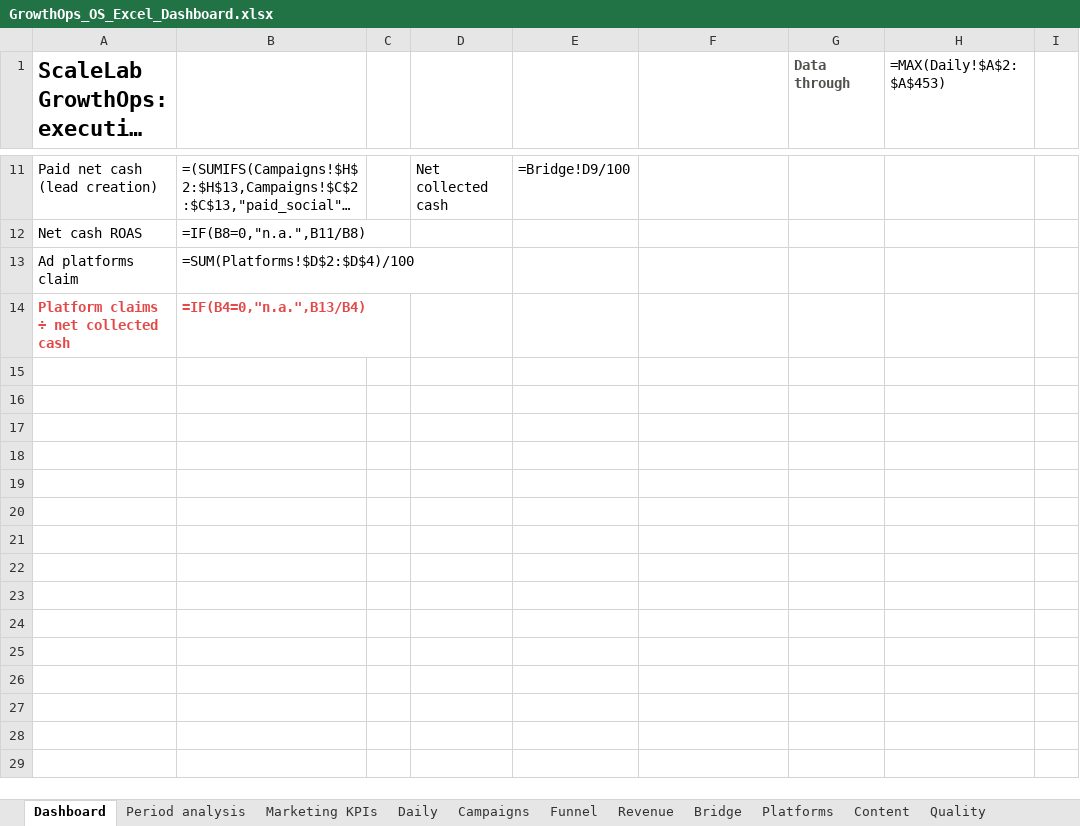
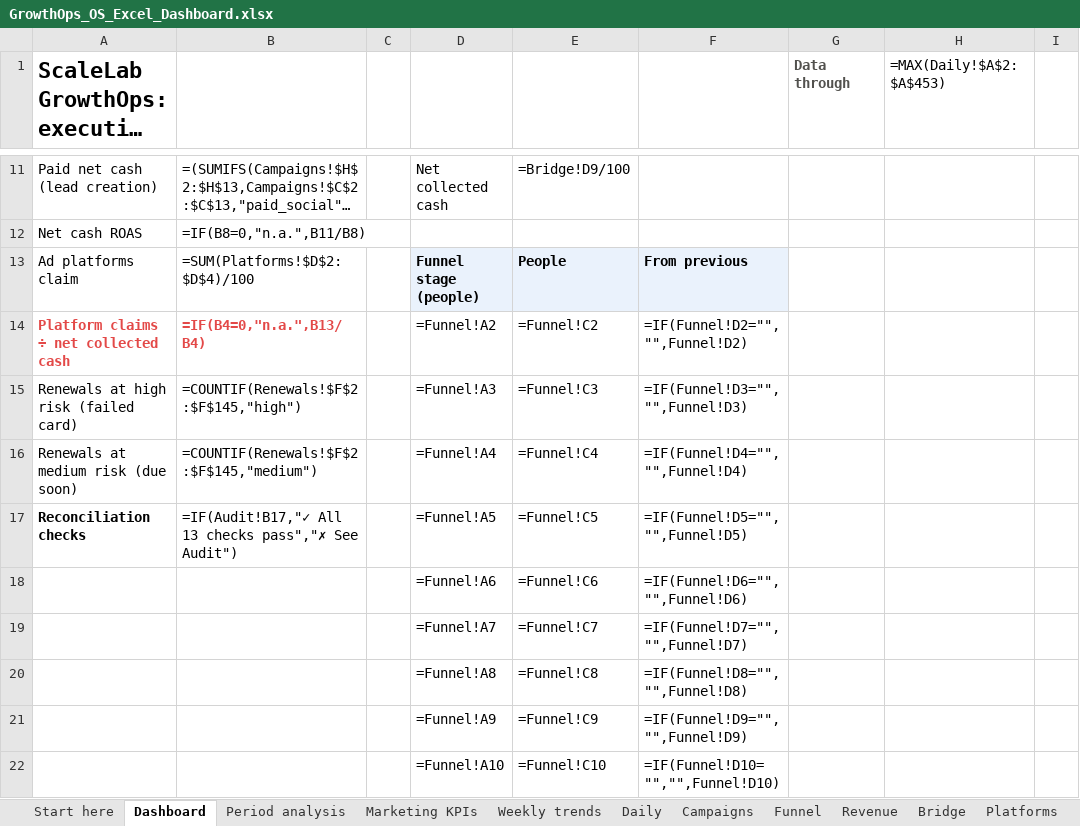
Before and after one commit to KushPatel29/GrowthOps-OS, an Excel workbook: dashboards/GrowthOps_OS_Excel_Dashboard.xlsx, sheet Dashboard, drawn as a sheet; only a part is shown, gaps mark what is left out; long unchanged cells end in …; values as stored, in another font and other column widths than the file's, no borders; formulas without a stored value are shown as written; charts and pictures and conditional formats not drawn; the diff names each change by its address in the sheet, - before the commit and + after, or states it on an @@ line.

```diff
--- a/dashboards/GrowthOps_OS_Excel_Dashboard.xlsx (sheet Dashboard)
+++ b/dashboards/GrowthOps_OS_Excel_Dashboard.xlsx (sheet Dashboard)
+sheet tab: Start here
+sheet tab: Weekly trends
-D13: (empty)
+D13: Funnel stage (people)
-D13:F13 fill: none
+D13:F13 fill: #EAF2FC
-E13: (empty)
+E13: People
-F13: (empty)
+F13: From previous
-D14: (empty)
+D14: =Funnel!A2
-E14: (empty)
+E14: =Funnel!C2
-F14: (empty)
+F14: =IF(Funnel!D2="","",Funnel!D2)
+row 15: Renewals at high risk (failed card) | =COUNTIF(Renewals!$F$2:$F$145,"high") |  | =Funnel!A3 | =Funnel!C3 | =IF(Funnel!D3="","",Funnel!D3)
+row 16: Renewals at medium risk (due soon) | =COUNTIF(Renewals!$F$2:$F$145,"medium") |  | =Funnel!A4 | =Funnel!C4 | =IF(Funnel!D4="","",Funnel!D4)
+row 17: Reconciliation checks | =IF(Audit!B17,"✓ All 13 checks pass","✗ See Audit") |  | =Funnel!A5 | =Funnel!C5 | =IF(Funnel!D5="","",Funnel!D5)
+row 18:  |  |  | =Funnel!A6 | =Funnel!C6 | =IF(Funnel!D6="","",Funnel!D6)
+row 19:  |  |  | =Funnel!A7 | =Funnel!C7 | =IF(Funnel!D7="","",Funnel!D7)
+row 20:  |  |  | =Funnel!A8 | =Funnel!C8 | =IF(Funnel!D8="","",Funnel!D8)
+row 21:  |  |  | =Funnel!A9 | =Funnel!C9 | =IF(Funnel!D9="","",Funnel!D9)
+row 22:  |  |  | =Funnel!A10 | =Funnel!C10 | =IF(Funnel!D10="","",Funnel!D10)
```
Also changed, not shown: sheet Marketing KPIs, sheet Period analysis, sheet Audit, charts or pictures, 7 other files.
